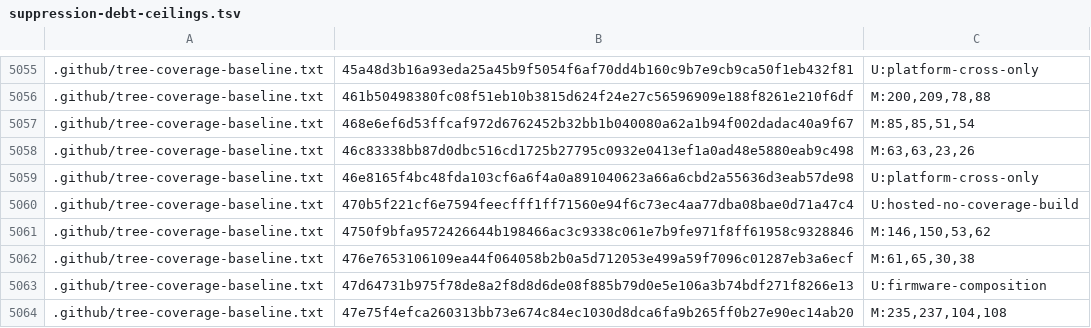
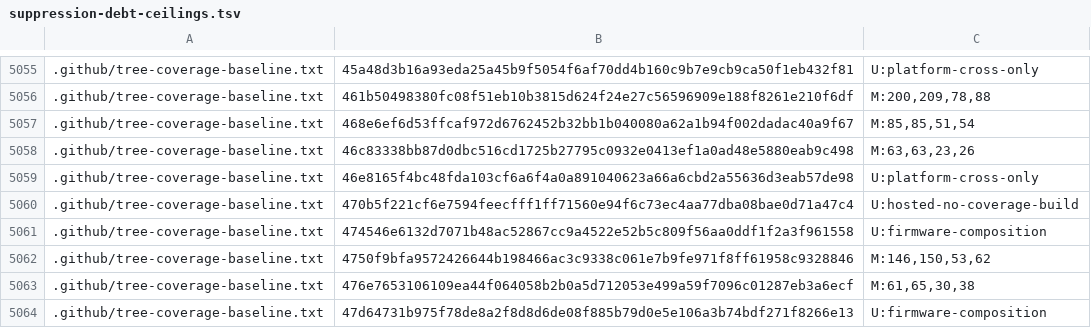
Before and after one commit to bsikar/ra8-firmware, a TSV file: .github/suppression-debt-ceilings.tsv, drawn as a sheet; only a part is shown, gaps mark what is left out; the shorter side is filled out with more unchanged rows; the diff names each change by its address in the sheet, - before the commit and + after, or states it on an @@ line.

```diff
--- a/.github/suppression-debt-ceilings.tsv
+++ b/.github/suppression-debt-ceilings.tsv
+row 5061: .github/tree-coverage-baseline.txt | 474546e6132d7071b48ac52867cc9a4522e52b5c809f56aa0ddf1f2a3f961558 | U:firmware-composition
```
Also changed, not shown: 5 other files.
